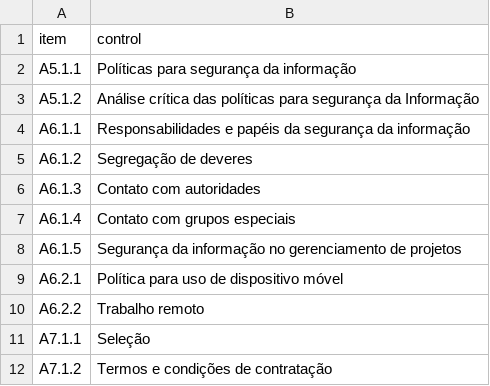
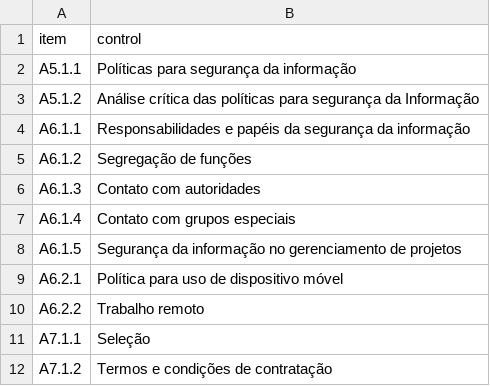
Before and after one commit to felipetsi/attikgrc, a CSV file: install/27001/114_nbr_control.csv, drawn as a sheet; only a part is shown.

```diff
--- a/install/27001/114_nbr_control.csv
+++ b/install/27001/114_nbr_control.csv
@@ -4,3 +4,3 @@ A5.1.2;Análise crítica das políticas para segurança da Informação
 A6.1.1;Responsabilidades e papéis da segurança da informação
-A6.1.2;Segregação de deveres
+A6.1.2;Segregação de funções
 A6.1.3;Contato com autoridades
```
Also changed, not shown: 40 other files.
